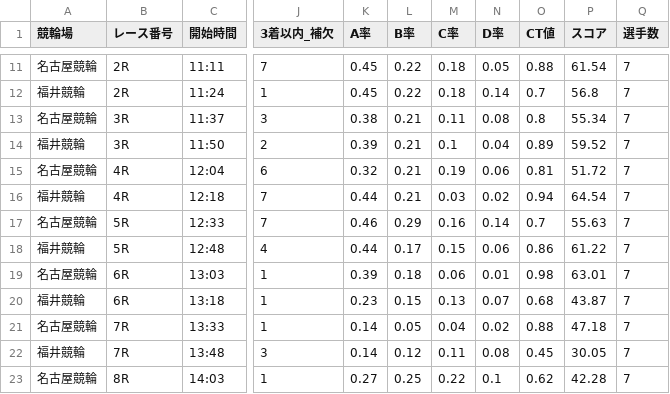
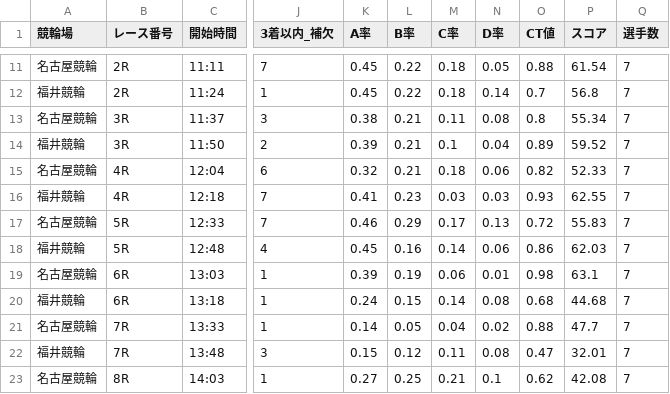
Before and after one commit to ama04149/keirin-ai, a CSV file: keirin_race_summary.csv, drawn as a sheet; only a part is shown, gaps mark what is left out; the diff covers the shown part only; the diff names each change by its address in the sheet, - before the commit and + after, or states it on an @@ line.

```diff
--- a/keirin_race_summary.csv
+++ b/keirin_race_summary.csv
-M15 (C率): 0.19
+M15 (C率): 0.18
-O15 (CT値): 0.81
+O15 (CT値): 0.82
-P15 (スコア): 51.72
+P15 (スコア): 52.33
-K16 (A率): 0.44
+K16 (A率): 0.41
-L16 (B率): 0.21
+L16 (B率): 0.23
-N16 (D率): 0.02
+N16 (D率): 0.03
-O16 (CT値): 0.94
+O16 (CT値): 0.93
-P16 (スコア): 64.54
+P16 (スコア): 62.55
-M17 (C率): 0.16
+M17 (C率): 0.17
-N17 (D率): 0.14
+N17 (D率): 0.13
-O17 (CT値): 0.7
+O17 (CT値): 0.72
-P17 (スコア): 55.63
+P17 (スコア): 55.83
-K18 (A率): 0.44
+K18 (A率): 0.45
-L18 (B率): 0.17
+L18 (B率): 0.16
-M18 (C率): 0.15
+M18 (C率): 0.14
-P18 (スコア): 61.22
+P18 (スコア): 62.03
-L19 (B率): 0.18
+L19 (B率): 0.19
-P19 (スコア): 63.01
+P19 (スコア): 63.1
-K20 (A率): 0.23
+K20 (A率): 0.24
-M20 (C率): 0.13
+M20 (C率): 0.14
-N20 (D率): 0.07
+N20 (D率): 0.08
-P20 (スコア): 43.87
+P20 (スコア): 44.68
-P21 (スコア): 47.18
+P21 (スコア): 47.7
-K22 (A率): 0.14
+K22 (A率): 0.15
-O22 (CT値): 0.45
+O22 (CT値): 0.47
-P22 (スコア): 30.05
+P22 (スコア): 32.01
-M23 (C率): 0.22
+M23 (C率): 0.21
-P23 (スコア): 42.28
+P23 (スコア): 42.08
```
Also changed, not shown: 50 edited cells elsewhere in this file, keirin_race_summary2.csv, keirin_race_summary3.csv, 1 other file.
